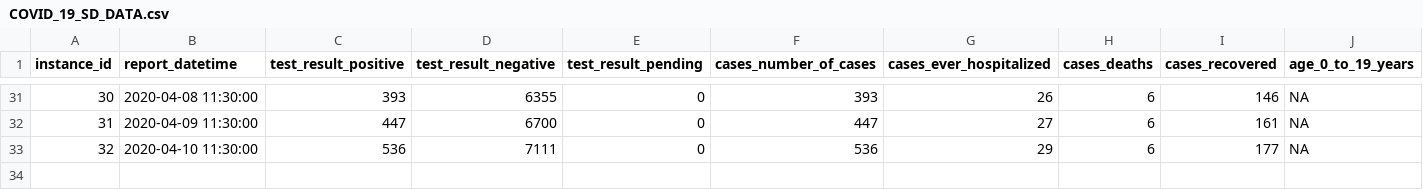
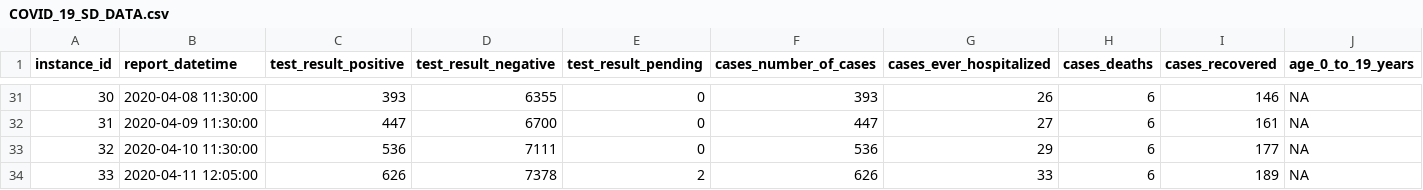
Before and after one commit to mlamias/COVID-19-SouthDakota, a CSV file: COVID_19_SD_DATA.csv, drawn as a sheet; only a part is shown, gaps mark what is left out; rows hold the shown columns only; the diff names each change by its address in the sheet, - before the commit and + after, or states it on an @@ line.

```diff
--- a/COVID_19_SD_DATA.csv
+++ b/COVID_19_SD_DATA.csv
+row 34: 33 | 2020-04-11 12:05:00 | 626 | 7378 | 2 | 626 | 33 | 6 | 189 | NA
```
Also changed, not shown: COVID_19_SD_COUNTIES_DATA.csv, 2 other files.
